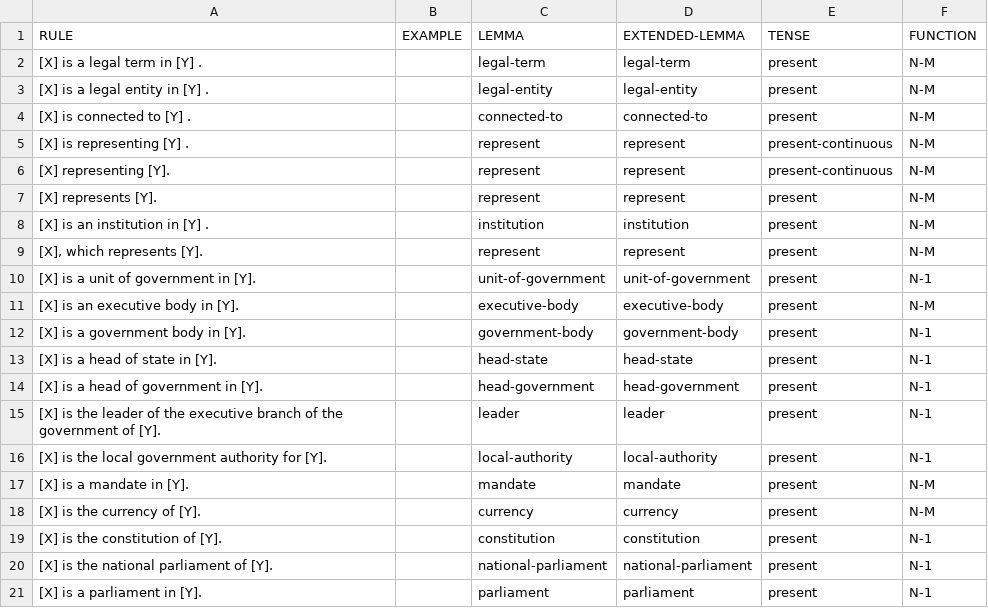
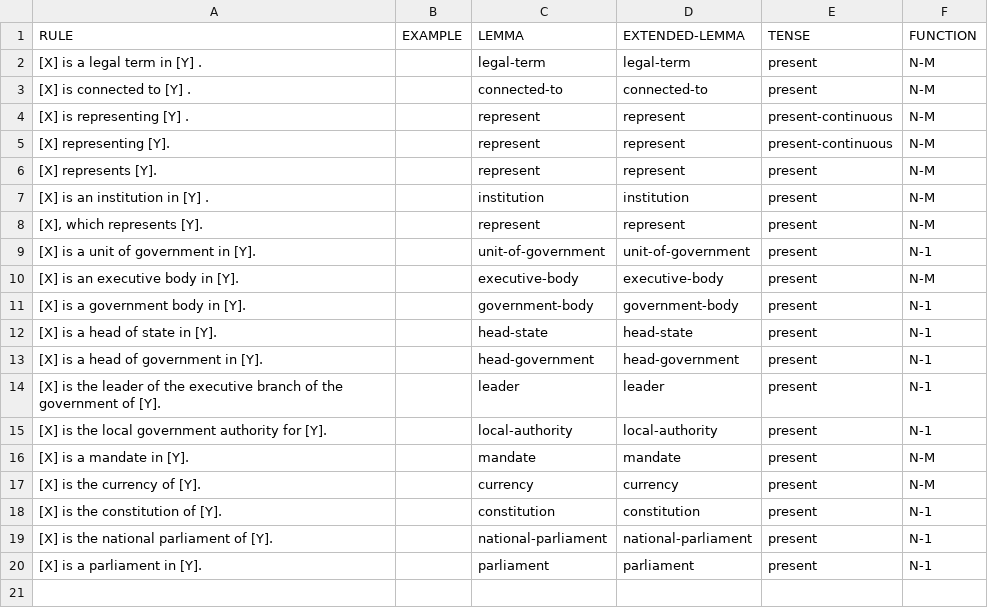
Before and after one commit to yanaiela/lm_meaning, a TSV file: data/pattern_data/P1001.tsv, drawn as a sheet.

Commit message:
P1001 - removed legal-entity
doesn't sound right for some KB entities

```diff
--- a/data/pattern_data/P1001.tsv
+++ b/data/pattern_data/P1001.tsv
@@ -2,3 +2,2 @@ RULE	EXAMPLE	LEMMA	EXTENDED-LEMMA	TENSE	FUNCTION
 [X] is a legal term in [Y] .		legal-term	legal-term	present	N-M
-[X] is a legal entity in [Y] .		legal-entity	legal-entity	present	N-M
 [X] is connected to [Y] .		connected-to	connected-to	present	N-M
```
